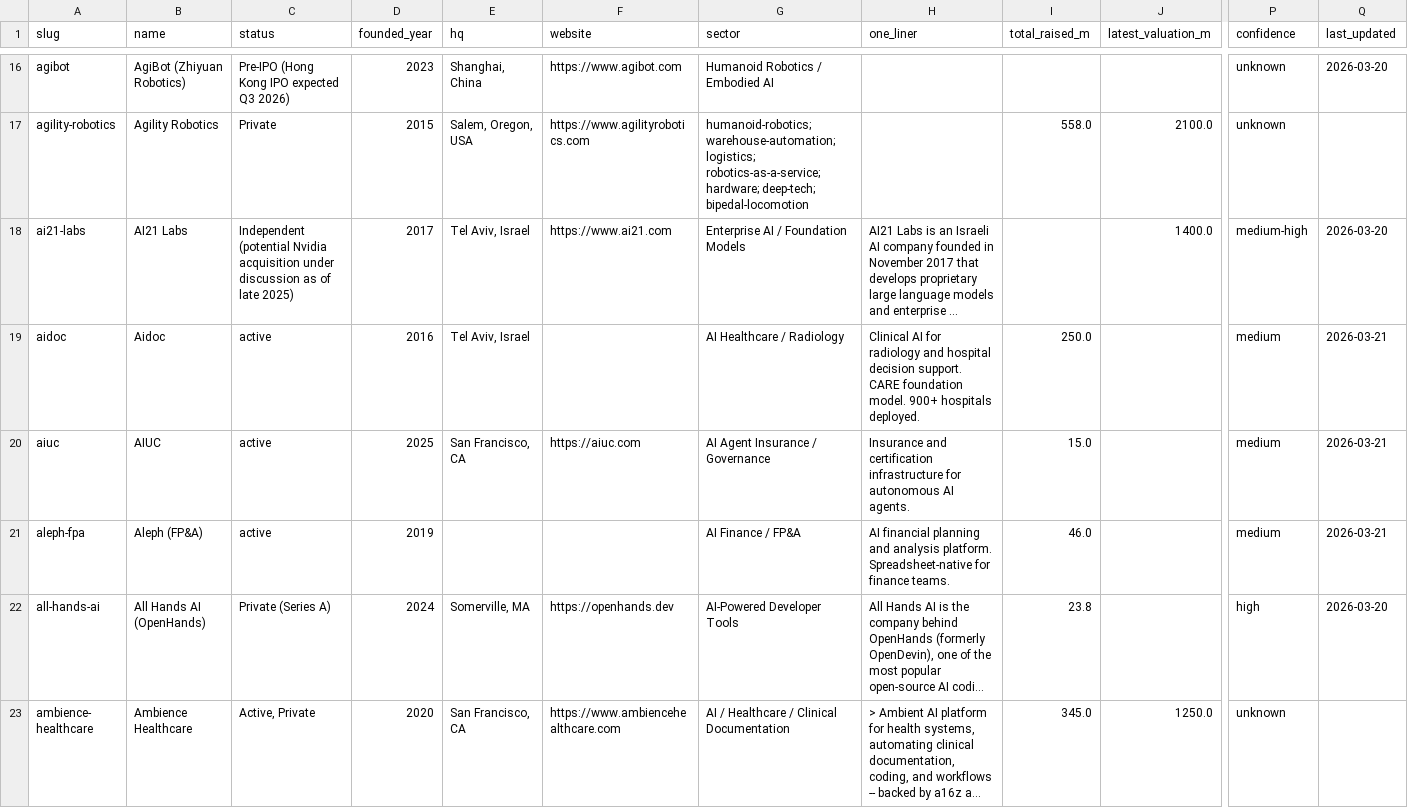
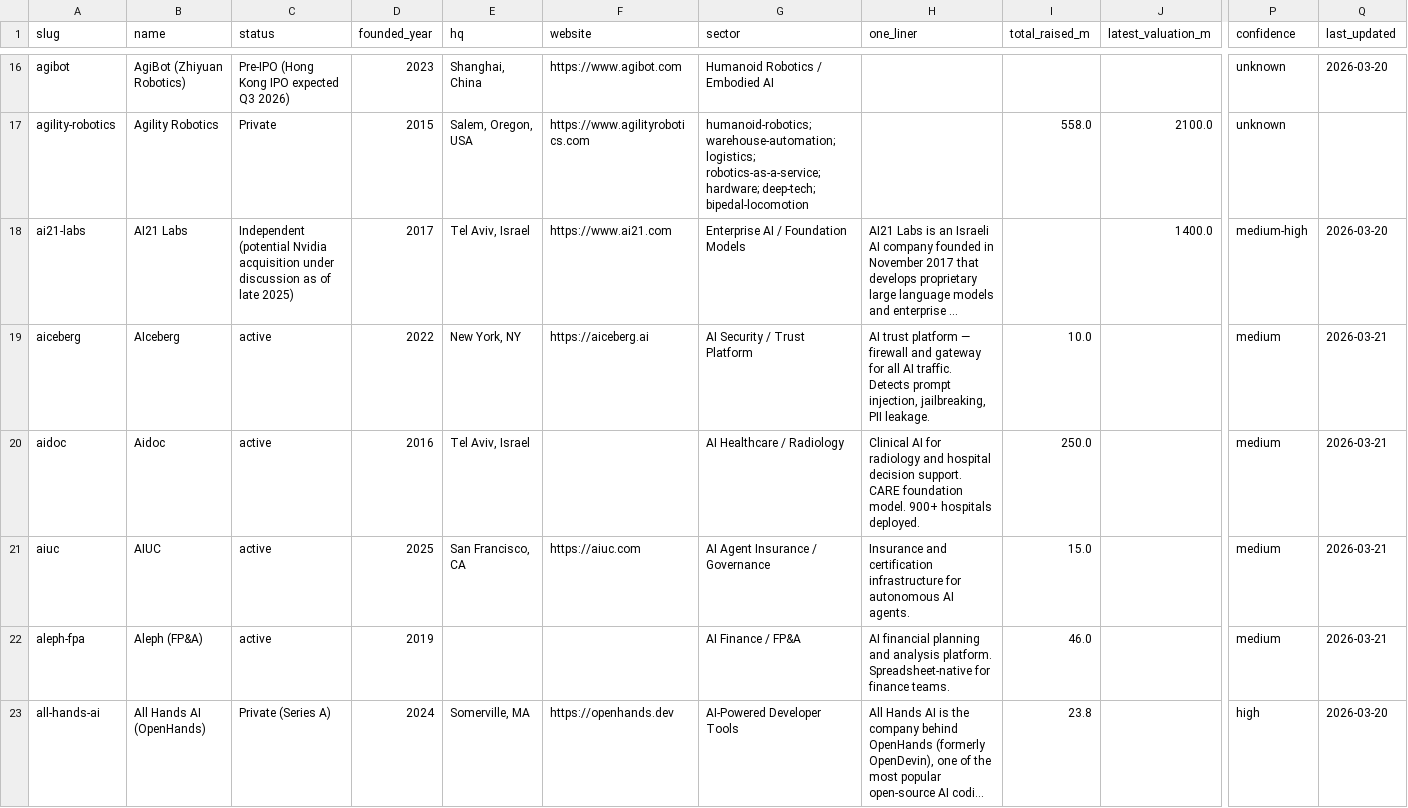
Before and after one commit to SoujiOkita98/AI-100-Lab, a CSV file: exports/companies_clean.csv, drawn as a sheet; only a part is shown, gaps mark what is left out; the shorter side is filled out with more unchanged rows; long unchanged cells end in …; rows hold the shown columns only; the diff covers the shown part only; the diff names each change by its address in the sheet, - before the commit and + after, or states it on an @@ line.

```diff
--- a/exports/companies_clean.csv
+++ b/exports/companies_clean.csv
+row 19: aiceberg | AIceberg | active | 2022 | New York, NY | https://aiceberg.ai | AI Security / Trust Platform | AI trust platform — firewall and gateway for all AI traffic. Detects prompt injection, jailbreaking, PII leakage. | 10.0 |  | medium | 2026-03-21
```
Also changed, not shown: 16 added rows elsewhere in this file, exports/founders_clean.csv, exports/rounds_clean.csv, 19 other files.
